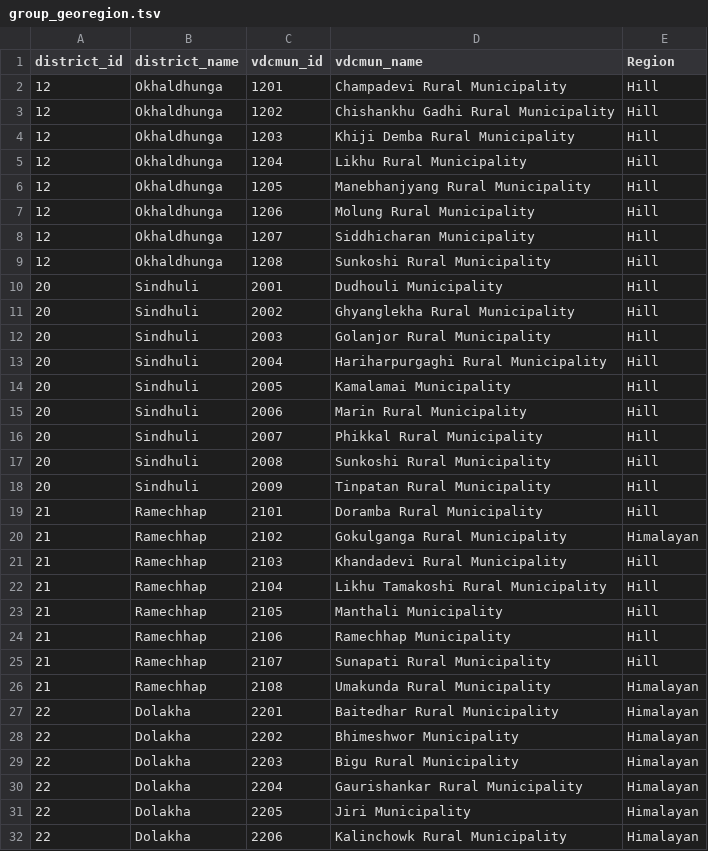
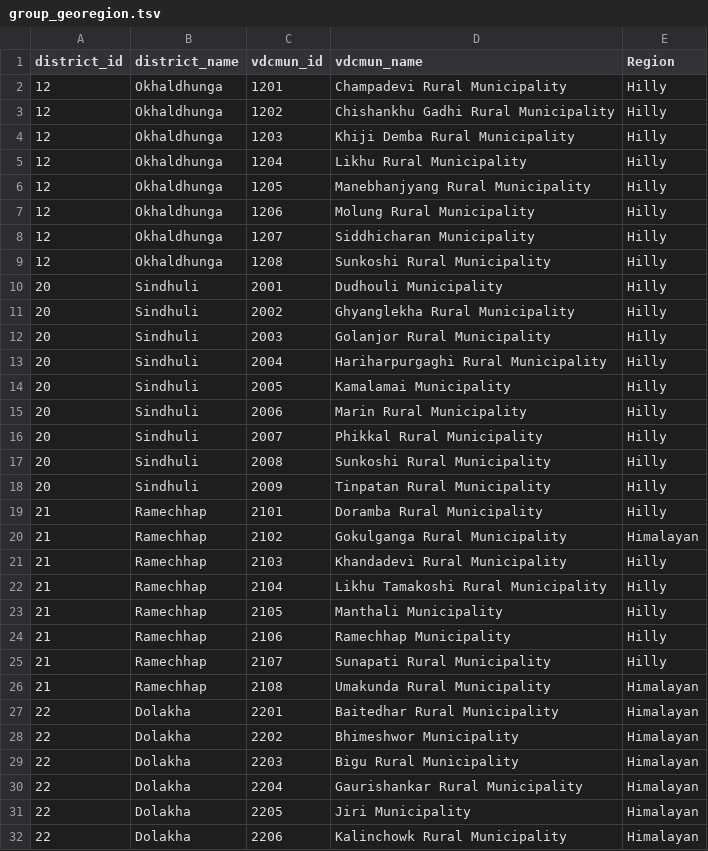
Before and after one commit to raunakms/diversity_cooking_fuel, a TSV file: data/data_annotations/group_georegion.tsv, drawn as a sheet; only a part is shown; the diff covers the shown part only.

```diff
--- a/data/data_annotations/group_georegion.tsv
+++ b/data/data_annotations/group_georegion.tsv
@@ -1,26 +1,26 @@
 district_id	district_name	vdcmun_id	vdcmun_name	Region
-12	Okhaldhunga	1201	Champadevi Rural Municipality	Hill
-12	Okhaldhunga	1202	Chishankhu Gadhi Rural Municipality	Hill
-12	Okhaldhunga	1203	Khiji Demba Rural Municipality	Hill
-12	Okhaldhunga	1204	Likhu Rural Municipality	Hill
-12	Okhaldhunga	1205	Manebhanjyang Rural Municipality	Hill
-12	Okhaldhunga	1206	Molung Rural Municipality	Hill
-12	Okhaldhunga	1207	Siddhicharan Municipality	Hill
-12	Okhaldhunga	1208	Sunkoshi Rural Municipality	Hill
-20	Sindhuli	2001	Dudhouli Municipality	Hill
-20	Sindhuli	2002	Ghyanglekha Rural Municipality	Hill
-20	Sindhuli	2003	Golanjor Rural Municipality	Hill
-20	Sindhuli	2004	Hariharpurgaghi Rural Municipality	Hill
-20	Sindhuli	2005	Kamalamai Municipality	Hill
-20	Sindhuli	2006	Marin Rural Municipality	Hill
-20	Sindhuli	2007	Phikkal Rural Municipality	Hill
-20	Sindhuli	2008	Sunkoshi Rural Municipality	Hill
-20	Sindhuli	2009	Tinpatan Rural Municipality	Hill
-21	Ramechhap	2101	Doramba Rural Municipality	Hill
+12	Okhaldhunga	1201	Champadevi Rural Municipality	Hilly
+12	Okhaldhunga	1202	Chishankhu Gadhi Rural Municipality	Hilly
+12	Okhaldhunga	1203	Khiji Demba Rural Municipality	Hilly
+12	Okhaldhunga	1204	Likhu Rural Municipality	Hilly
+12	Okhaldhunga	1205	Manebhanjyang Rural Municipality	Hilly
+12	Okhaldhunga	1206	Molung Rural Municipality	Hilly
+12	Okhaldhunga	1207	Siddhicharan Municipality	Hilly
+12	Okhaldhunga	1208	Sunkoshi Rural Municipality	Hilly
+20	Sindhuli	2001	Dudhouli Municipality	Hilly
+20	Sindhuli	2002	Ghyanglekha Rural Municipality	Hilly
+20	Sindhuli	2003	Golanjor Rural Municipality	Hilly
+20	Sindhuli	2004	Hariharpurgaghi Rural Municipality	Hilly
+20	Sindhuli	2005	Kamalamai Municipality	Hilly
+20	Sindhuli	2006	Marin Rural Municipality	Hilly
+20	Sindhuli	2007	Phikkal Rural Municipality	Hilly
+20	Sindhuli	2008	Sunkoshi Rural Municipality	Hilly
+20	Sindhuli	2009	Tinpatan Rural Municipality	Hilly
+21	Ramechhap	2101	Doramba Rural Municipality	Hilly
 21	Ramechhap	2102	Gokulganga Rural Municipality	Himalayan
-21	Ramechhap	2103	Khandadevi Rural Municipality	Hill
-21	Ramechhap	2104	Likhu Tamakoshi Rural Municipality	Hill
-21	Ramechhap	2105	Manthali  Municipality	Hill
-21	Ramechhap	2106	Ramechhap Municipality	Hill
-21	Ramechhap	2107	Sunapati Rural Municipality	Hill
+21	Ramechhap	2103	Khandadevi Rural Municipality	Hilly
+21	Ramechhap	2104	Likhu Tamakoshi Rural Municipality	Hilly
+21	Ramechhap	2105	Manthali  Municipality	Hilly
+21	Ramechhap	2106	Ramechhap Municipality	Hilly
+21	Ramechhap	2107	Sunapati Rural Municipality	Hilly
 21	Ramechhap	2108	Umakunda Rural Municipality	Himalayan
```
Also changed, not shown: 37 edited cells elsewhere in this file, data/data_processed/household_level_data_frequency.tsv, data/data_processed/household_level_data_frequency_table.tsv, 24 other files.
